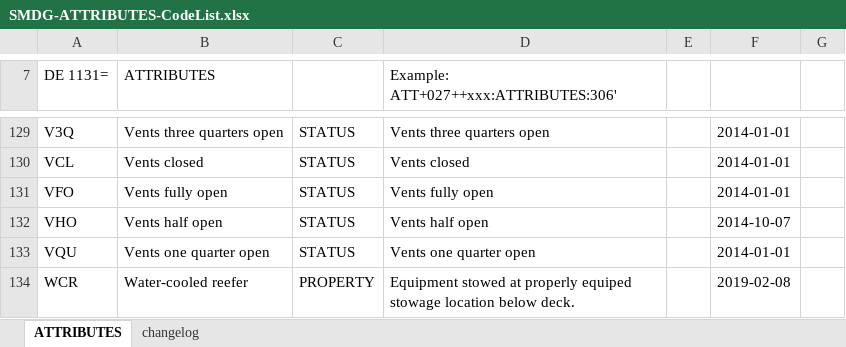
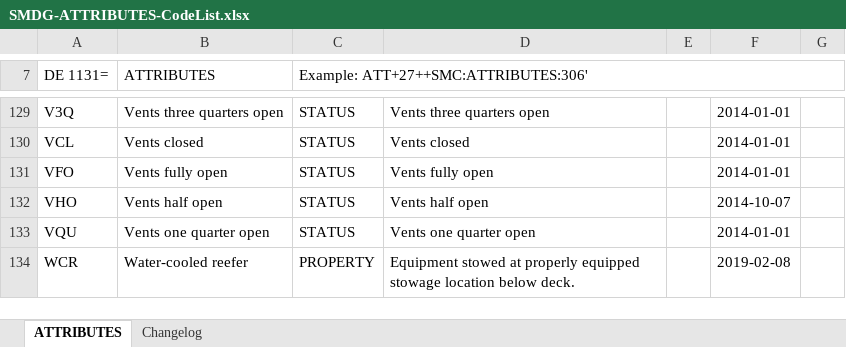
Before and after one commit to smdg-org/ATTRIBUTES-code-list, an Excel workbook: SMDG-ATTRIBUTES-CodeList.xlsx, sheet ATTRIBUTES, drawn as a sheet; only a part is shown, gaps mark what is left out; values as stored, in another font and other column widths than the file's, no cell formats; charts and pictures not drawn; the diff covers the shown part only; the diff names each change by its address in the sheet, - before the commit and + after, or states it on an @@ line.

```diff
--- a/SMDG-ATTRIBUTES-CodeList.xlsx (sheet ATTRIBUTES)
+++ b/SMDG-ATTRIBUTES-CodeList.xlsx (sheet ATTRIBUTES)
-sheet tab: changelog
+sheet tab: Changelog
-C7: (empty)
+C7: Example: ATT+27++SMC:ATTRIBUTES:306'
+C7:G7 merged
-D7: Example: ATT+027++xxx:ATTRIBUTES:306'
+D7: (empty)
-D134: …at properly equiped stowage location…
+D134: …at properly equipped stowage location…
```
Also changed, not shown: 3 added rows, 3 removed rows and 121 edited cells elsewhere in this sheet, sheet Changelog, cell formats, charts or pictures.
